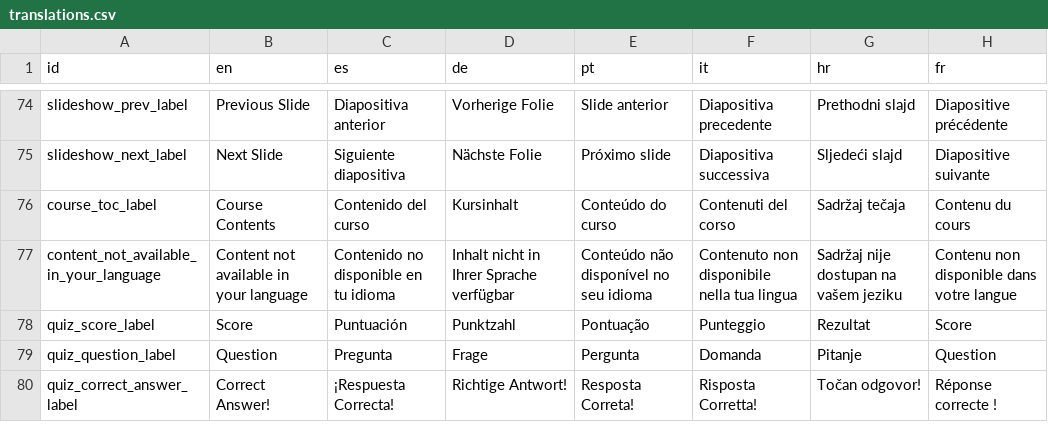
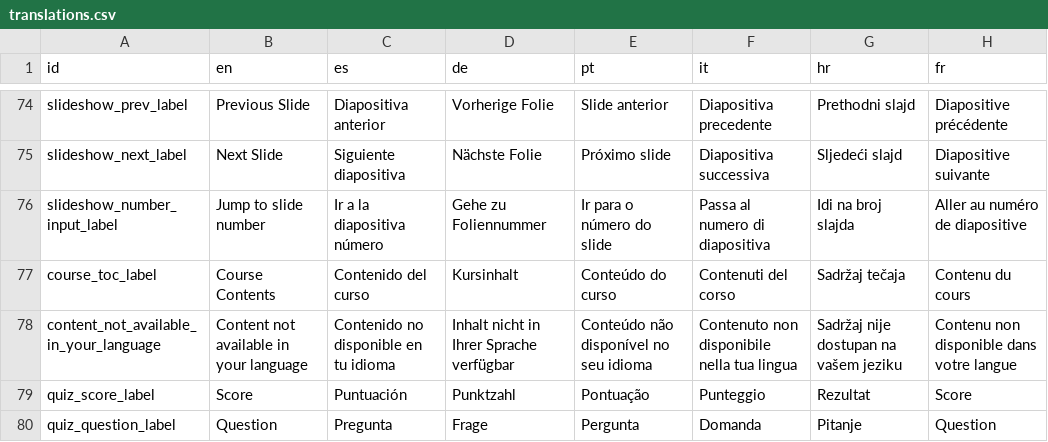
Before and after one commit to sabienUPV/ai-assistants-project-website, a CSV file: packages/web/src/content/translations.csv, drawn as a sheet; only a part is shown, gaps mark what is left out; the shorter side is filled out with more unchanged rows.

Commit message:
Improve Slideshow allow jumping through slides with URL param OR typing number on slide current page input

```diff
--- a/packages/web/src/content/translations.csv
+++ b/packages/web/src/content/translations.csv
@@ -75,2 +75,3 @@ slideshow_prev_label,Previous Slide,Diapositiva anterior,Vorherige Folie,Slide a
 slideshow_next_label,Next Slide,Siguiente diapositiva,Nächste Folie,Próximo slide,Diapositiva successiva,Sljedeći slajd,Diapositive suivante
+slideshow_number_input_label,Jump to slide number,Ir a la diapositiva número,Gehe zu Foliennummer,Ir para o número do slide,Passa al numero di diapositiva,Idi na broj slajda,Aller au numéro de diapositive
 course_toc_label,Course Contents,Contenido del curso,Kursinhalt,Conteúdo do curso,Contenuti del corso,Sadržaj tečaja,Contenu du cours
```
Also changed, not shown: 2 other files.
